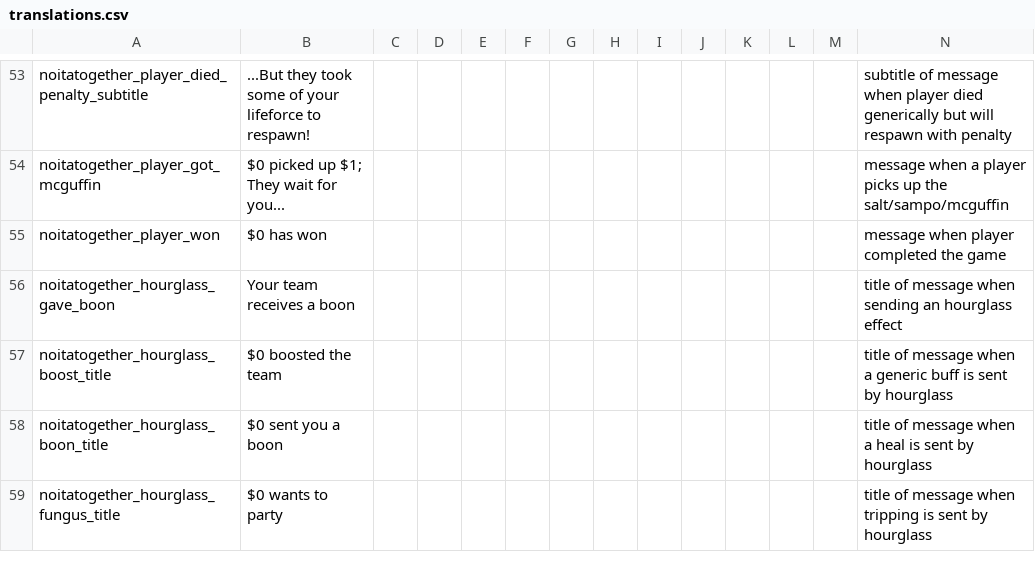
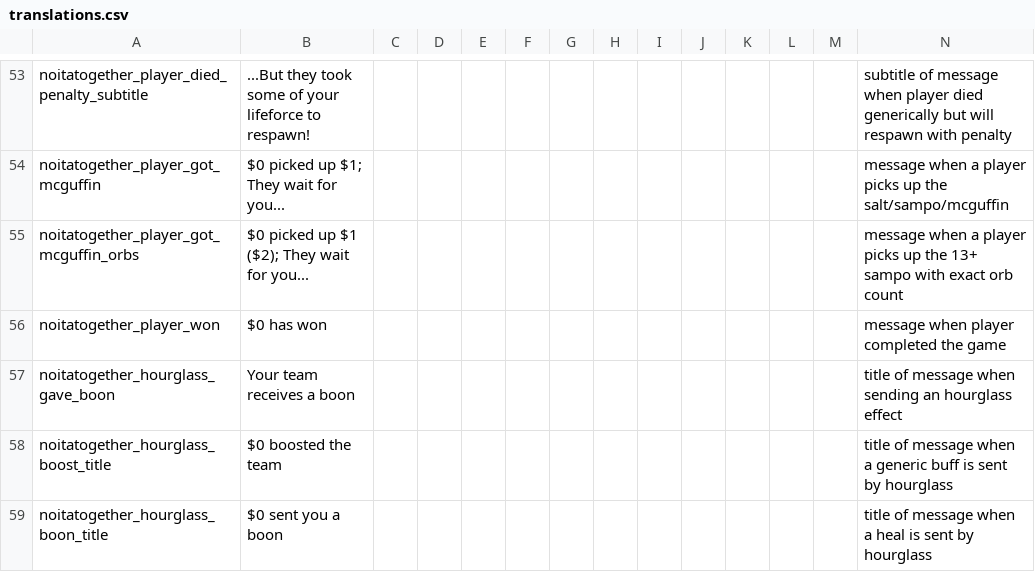
Before and after one commit to Noita-Together/noita-together, a CSV file: noita_mod/core/files/translations/translations.csv, drawn as a sheet; only a part is shown, gaps mark what is left out; the shorter side is filled out with more unchanged rows; rows hold the shown columns only; the diff names each change by its address in the sheet, - before the commit and + after, or states it on an @@ line.

Commit message:
Add exact orb count for player sampo pickups when 13+ orbs

```diff
--- a/noita_mod/core/files/translations/translations.csv
+++ b/noita_mod/core/files/translations/translations.csv
+row 55: noitatogether_player_got_mcguffin_orbs | $0 picked up $1 ($2); They wait for you... |  |  |  |  |  |  |  |  |  |  |  | message when a player picks up the 13+ sampo with exact orb count
```
Also changed, not shown: 1 other file.
